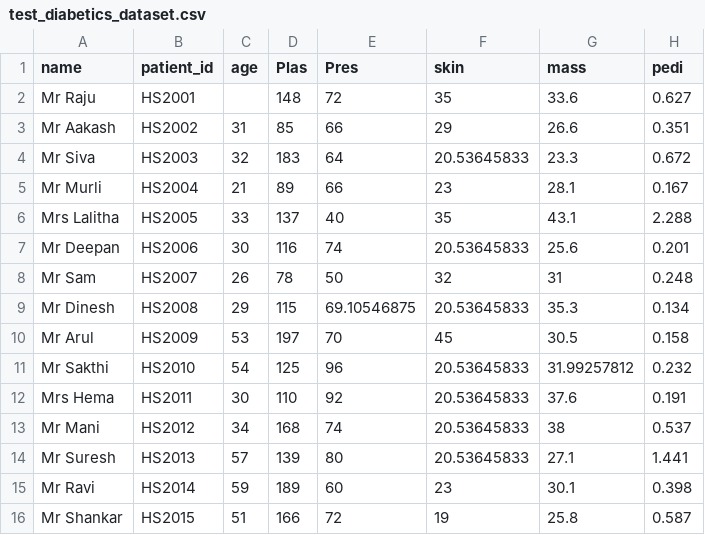
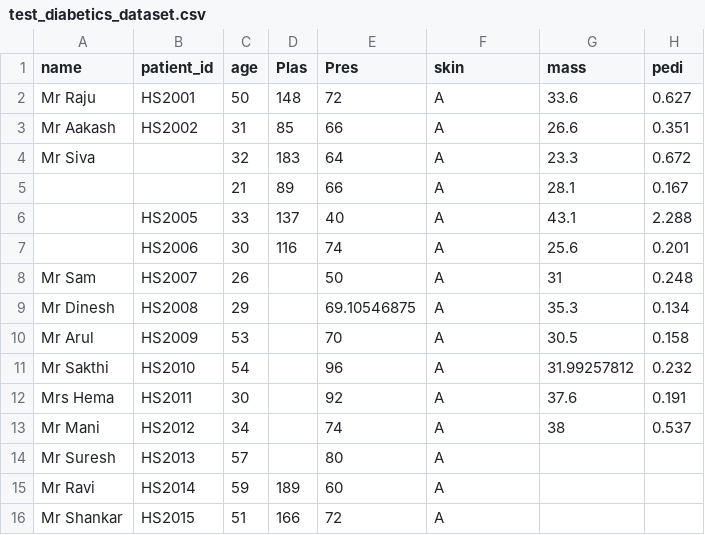
Before and after one commit to 24DHANUSHS/automl, a CSV file: test_diabetics_dataset.csv, drawn as a sheet; only a part is shown; the diff covers the shown part only.

```diff
--- a/test_diabetics_dataset.csv
+++ b/test_diabetics_dataset.csv
@@ -1,16 +1,16 @@
 name,patient_id,age,Plas,Pres,skin,mass,pedi
-Mr Raju,HS2001,,148,72,35,33.6,0.627
-Mr Aakash,HS2002,31,85,66,29,26.6,0.351
-Mr Siva,HS2003,32,183,64,20.53645833,23.3,0.672
-Mr Murli,HS2004,21,89,66,23,28.1,0.167
-Mrs Lalitha,HS2005,33,137,40,35,43.1,2.288
-Mr Deepan,HS2006,30,116,74,20.53645833,25.6,0.201
-Mr Sam,HS2007,26,78,50,32,31,0.248
-Mr Dinesh,HS2008,29,115,69.10546875,20.53645833,35.3,0.134
-Mr Arul,HS2009,53,197,70,45,30.5,0.158
-Mr Sakthi ,HS2010,54,125,96,20.53645833,31.99257812,0.232
-Mrs Hema,HS2011,30,110,92,20.53645833,37.6,0.191
-Mr Mani,HS2012,34,168,74,20.53645833,38,0.537
-Mr Suresh,HS2013,57,139,80,20.53645833,27.1,1.441
-Mr Ravi,HS2014,59,189,60,23,30.1,0.398
-Mr Shankar,HS2015,51,166,72,19,25.8,0.587
+Mr Raju,HS2001,50,148,72,A,33.6,0.627
+Mr Aakash,HS2002,31,85,66,A,26.6,0.351
+Mr Siva,,32,183,64,A,23.3,0.672
+,,21,89,66,A,28.1,0.167
+,HS2005,33,137,40,A,43.1,2.288
+,HS2006,30,116,74,A,25.6,0.201
+Mr Sam,HS2007,26,,50,A,31,0.248
+Mr Dinesh,HS2008,29,,69.10546875,A,35.3,0.134
+Mr Arul,HS2009,53,,70,A,30.5,0.158
+Mr Sakthi ,HS2010,54,,96,A,31.99257812,0.232
+Mrs Hema,HS2011,30,,92,A,37.6,0.191
+Mr Mani,HS2012,34,,74,A,38,0.537
+Mr Suresh,HS2013,57,,80,A,,
+Mr Ravi,HS2014,59,189,60,A,,
+Mr Shankar,HS2015,51,166,72,A,,
```
Also changed, not shown: 30 edited cells elsewhere in this file, modified_diabetics_datase.csv, 4 other files.
